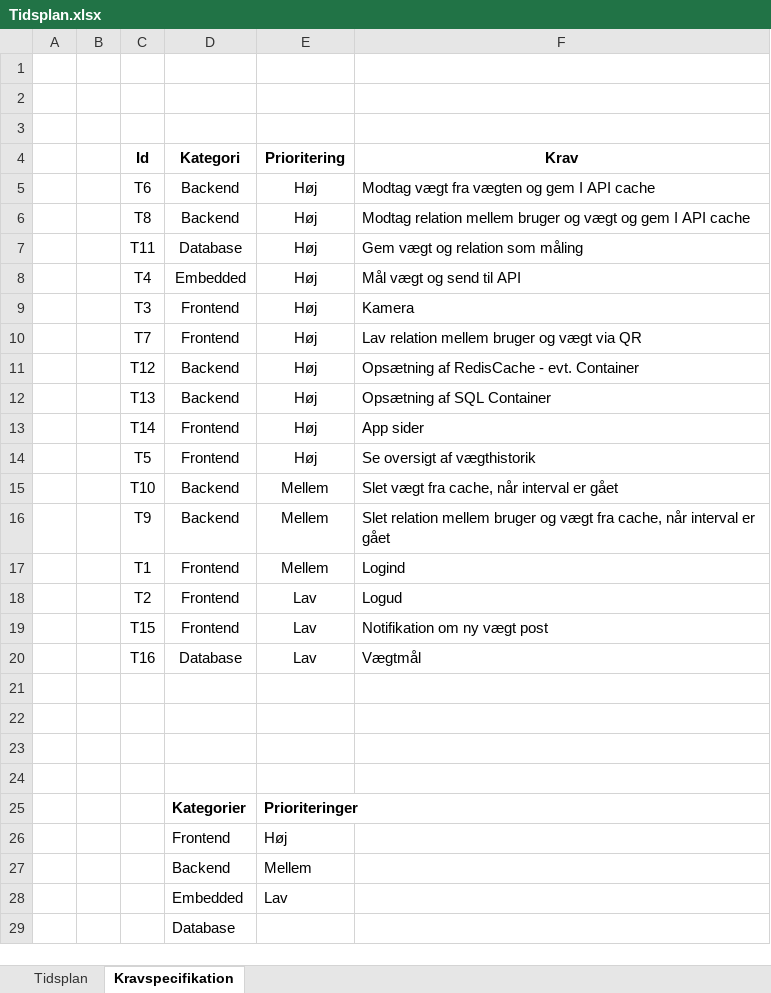
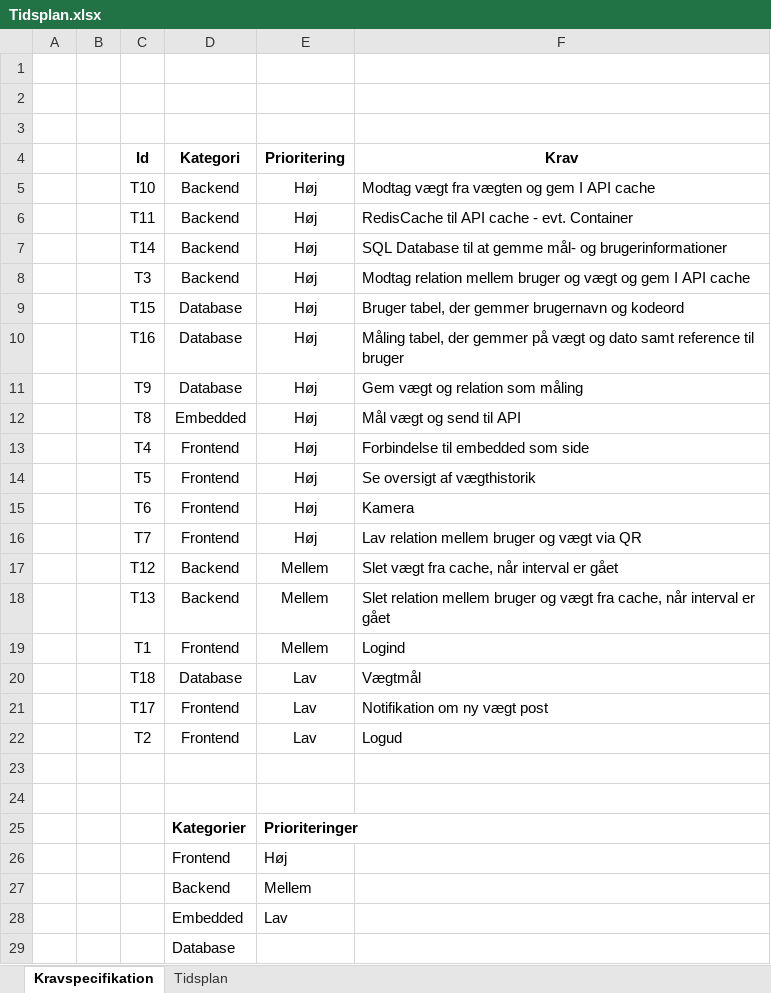
Before and after one commit to DanielSimonsen90/Education, an Excel workbook: Hovedforløb 5/Tværfagligt Projekt/References/Tidsplan.xlsx, sheet Kravspecifikation, drawn as a sheet; values as stored, in another font and other column widths than the file's, no borders; removed rows and columns are numbered as before the commit, all else as after; the diff names each change by its address in the sheet, - before the commit and + after, or states it on an @@ line.

Commit message:
Tidsplan done

```diff
--- a/Hovedforløb 5/Tværfagligt Projekt/References/Tidsplan.xlsx (sheet Kravspecifikation)
+++ b/Hovedforløb 5/Tværfagligt Projekt/References/Tidsplan.xlsx (sheet Kravspecifikation)
@@ sheet tab order changed: Kravspecifikation | Tidsplan @@
-C5 (Id): T6
+C5 (Id): T10
+row 6:  |  | T11 | Backend | Høj | RedisCache til API cache - evt. Container
+row 7:  |  | T14 | Backend | Høj | SQL Database til at gemme mål- og brugerinformationer
-C8 (Id): T8
+C8 (Id): T3
+row 9:  |  | T15 | Database | Høj | Bruger tabel, der gemmer brugernavn og kodeord
+row 10:  |  | T16 | Database | Høj | Måling tabel, der gemmer på vægt og dato samt reference til bruger
-C11 (Id): T11
+C11 (Id): T9
-C12 (Id): T4
+C12 (Id): T8
+row 13:  |  | T4 | Frontend | Høj | Forbindelse til embedded som side
-C15 (Id): T3
+C15 (Id): T6
-row 11:  |  | T12 | Backend | Høj | Opsætning af RedisCache - evt. Container
-row 12:  |  | T13 | Backend | Høj | Opsætning af SQL Container
-row 13:  |  | T14 | Frontend | Høj | App sider
-C17 (Id): T10
+C17 (Id): T12
-C18 (Id): T9
+C18 (Id): T13
+row 20:  |  | T18 | Database | Lav | Vægtmål
+row 21:  |  | T17 | Frontend | Lav | Notifikation om ny vægt post
-row 19:  |  | T15 | Frontend | Lav | Notifikation om ny vægt post
-row 20:  |  | T16 | Database | Lav | Vægtmål
-row 21: (empty)
-row 22: (empty)
```
Also changed, not shown: sheet Tidsplan, formulas that keep their value, hidden cells, 2 other files.
